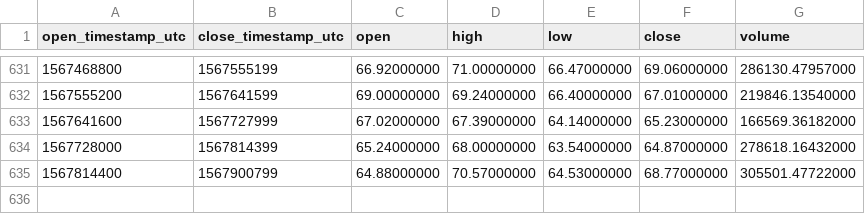
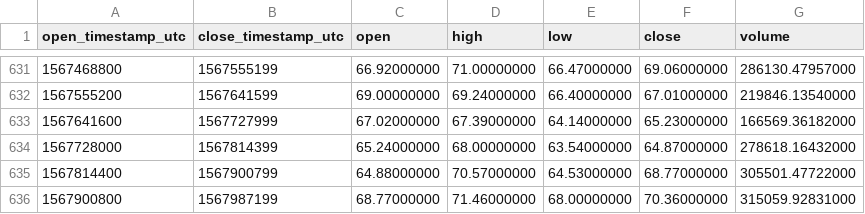
Before and after one commit to cryptobigbro/binance-LTCUSDT, a CSV file: binance-LTCUSDT-1d.csv, drawn as a sheet; only a part is shown, gaps mark what is left out; the diff names each change by its address in the sheet, - before the commit and + after, or states it on an @@ line.

Commit message:
Update OHLCV data.

```diff
--- a/binance-LTCUSDT-1d.csv
+++ b/binance-LTCUSDT-1d.csv
+row 636: 1567900800 | 1567987199 | 68.77000000 | 71.46000000 | 68.00000000 | 70.36000000 | 315059.92831000
```
Also changed, not shown: 1 other file.
